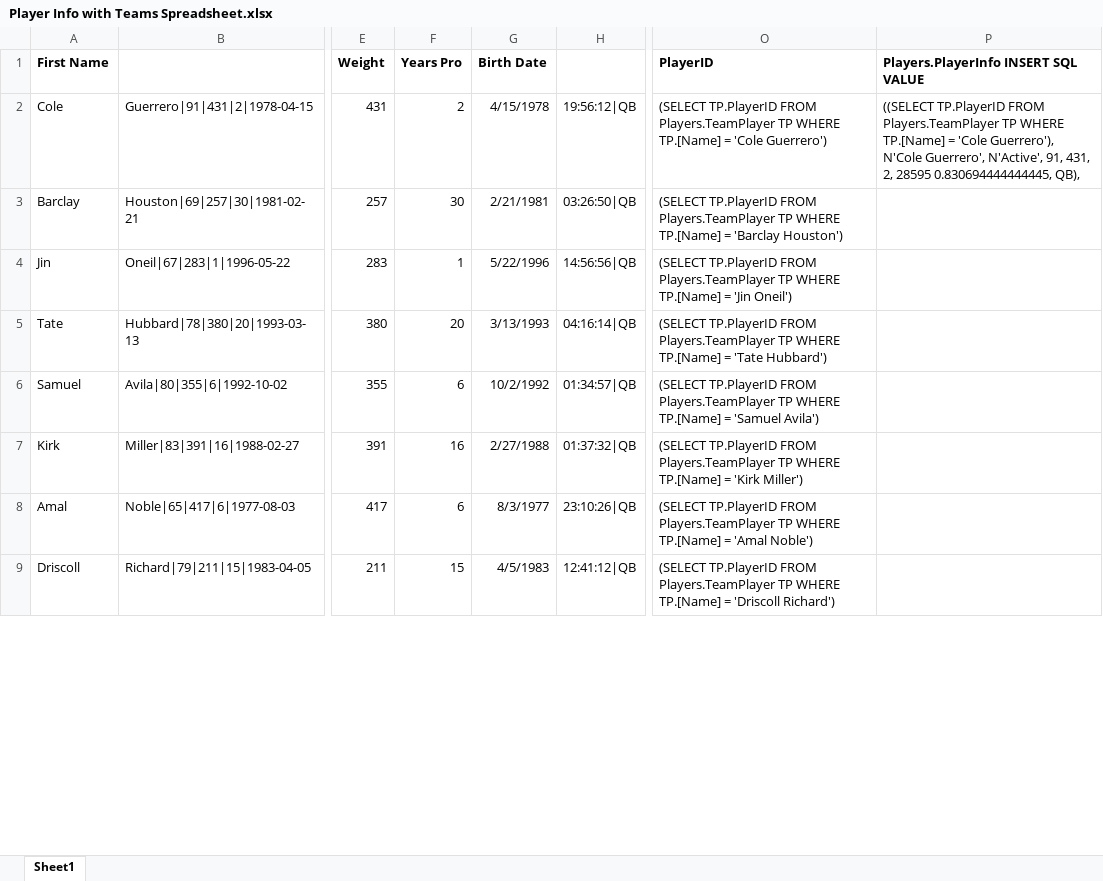
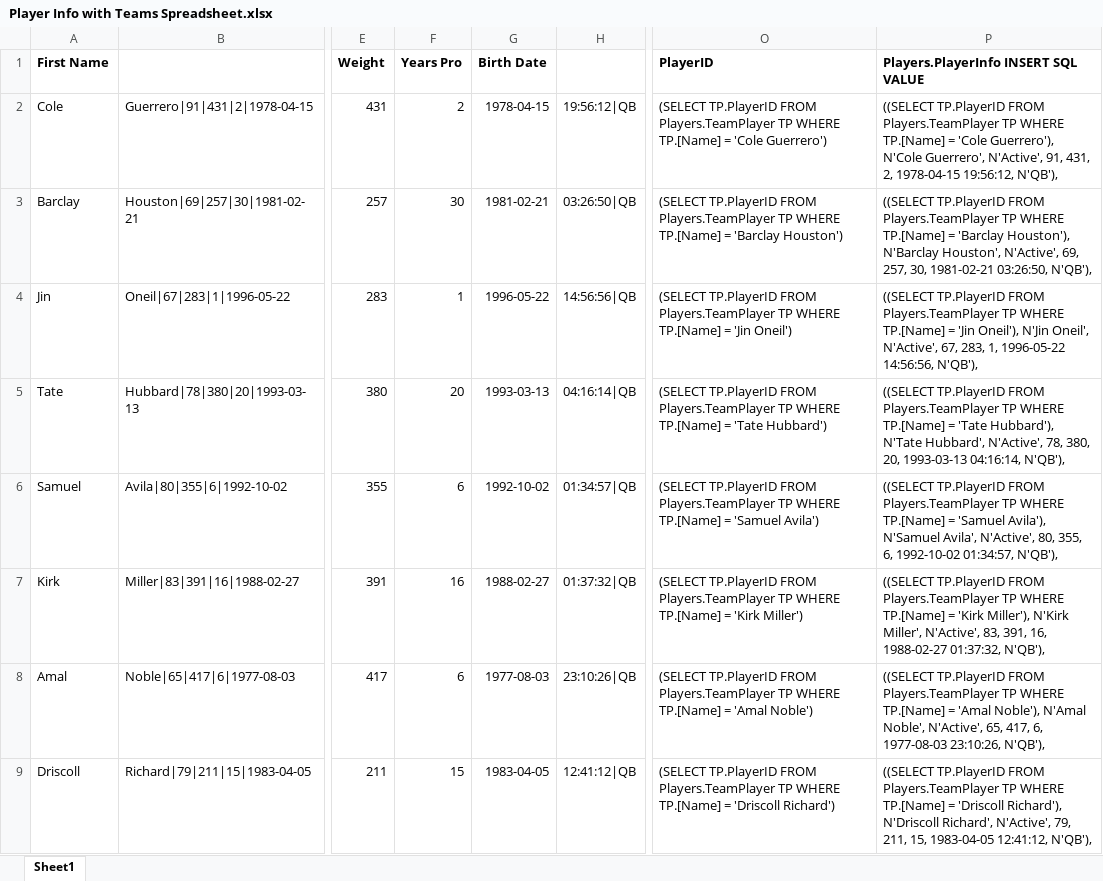
Before and after one commit to adkunkel/TEAM5_560, an Excel workbook: Player Info with Teams Spreadsheet.xlsx, sheet Sheet1, drawn as a sheet; only a part is shown, gaps mark what is left out; values as stored, in another font and other column widths than the file's, no borders; the diff covers the shown part only; the diff names each change by its address in the sheet, - before the commit and + after, or states it on an @@ line.

```diff
--- a/Player Info with Teams Spreadsheet.xlsx (sheet Sheet1)
+++ b/Player Info with Teams Spreadsheet.xlsx (sheet Sheet1)
-G2 (Birth Date): 4/15/1978
+G2 (Birth Date): 1978-04-15
-P2: …431, 2, 28595 0.830694444444445, QB),
+P2: …431, 2, 1978-04-15 19:56:12, N'QB'),
-G3 (Birth Date): 2/21/1981
+G3 (Birth Date): 1981-02-21
-P3: (empty)
+P3: ((SELECT TP.PlayerID FROM Players.TeamPlayer TP WHERE TP.[Name] = 'Barclay Houston'), N'Barclay Houston', N'Active', 69, 257, 30, 1981-02-21 03:26:50, N'QB'),
-G4 (Birth Date): 5/22/1996
+G4 (Birth Date): 1996-05-22
-P4: (empty)
+P4: ((SELECT TP.PlayerID FROM Players.TeamPlayer TP WHERE TP.[Name] = 'Jin Oneil'), N'Jin Oneil', N'Active', 67, 283, 1, 1996-05-22 14:56:56, N'QB'),
-G5 (Birth Date): 3/13/1993
+G5 (Birth Date): 1993-03-13
-P5: (empty)
+P5: ((SELECT TP.PlayerID FROM Players.TeamPlayer TP WHERE TP.[Name] = 'Tate Hubbard'), N'Tate Hubbard', N'Active', 78, 380, 20, 1993-03-13 04:16:14, N'QB'),
-G6 (Birth Date): 10/2/1992
+G6 (Birth Date): 1992-10-02
-P6: (empty)
+P6: ((SELECT TP.PlayerID FROM Players.TeamPlayer TP WHERE TP.[Name] = 'Samuel Avila'), N'Samuel Avila', N'Active', 80, 355, 6, 1992-10-02 01:34:57, N'QB'),
-G7 (Birth Date): 2/27/1988
+G7 (Birth Date): 1988-02-27
-P7: (empty)
+P7: ((SELECT TP.PlayerID FROM Players.TeamPlayer TP WHERE TP.[Name] = 'Kirk Miller'), N'Kirk Miller', N'Active', 83, 391, 16, 1988-02-27 01:37:32, N'QB'),
-G8 (Birth Date): 8/3/1977
+G8 (Birth Date): 1977-08-03
-P8: (empty)
+P8: ((SELECT TP.PlayerID FROM Players.TeamPlayer TP WHERE TP.[Name] = 'Amal Noble'), N'Amal Noble', N'Active', 65, 417, 6, 1977-08-03 23:10:26, N'QB'),
-G9 (Birth Date): 4/5/1983
+G9 (Birth Date): 1983-04-05
-P9: (empty)
+P9: ((SELECT TP.PlayerID FROM Players.TeamPlayer TP WHERE TP.[Name] = 'Driscoll Richard'), N'Driscoll Richard', N'Active', 79, 211, 15, 1983-04-05 12:41:12, N'QB'),
```
Also changed, not shown: 984 edited cells elsewhere in this sheet, NFL 2019 Schedule.xlsx, 1 other file.
